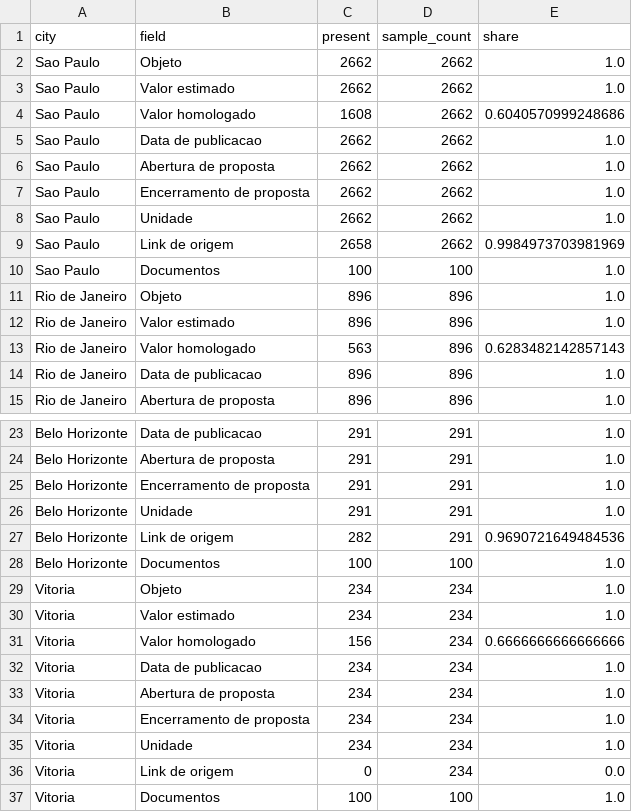
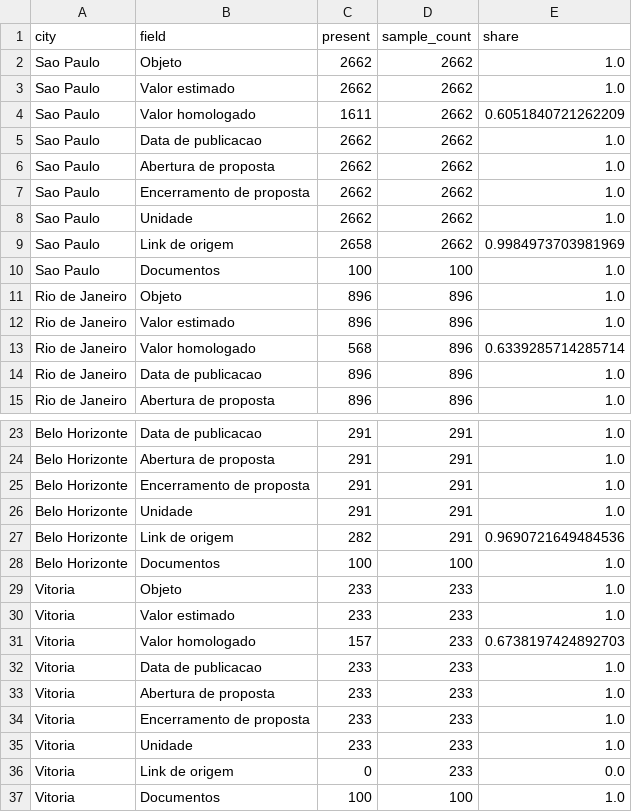
Before and after one commit to Amorim33/analise-pncp, a CSV file: data/processed/field_completeness.csv, drawn as a sheet; only a part is shown, gaps mark what is left out.

```diff
--- a/data/processed/field_completeness.csv
+++ b/data/processed/field_completeness.csv
@@ -3,3 +3,3 @@ Sao Paulo,Objeto,2662,2662,1.0
 Sao Paulo,Valor estimado,2662,2662,1.0
-Sao Paulo,Valor homologado,1608,2662,0.6040570999248686
+Sao Paulo,Valor homologado,1611,2662,0.6051840721262209
 Sao Paulo,Data de publicacao,2662,2662,1.0
@@ -12,3 +12,3 @@ Rio de Janeiro,Objeto,896,896,1.0
 Rio de Janeiro,Valor estimado,896,896,1.0
-Rio de Janeiro,Valor homologado,563,896,0.6283482142857143
+Rio de Janeiro,Valor homologado,568,896,0.6339285714285714
 Rio de Janeiro,Data de publicacao,896,896,1.0
@@ -28,10 +28,10 @@ Belo Horizonte,Link de origem,282,291,0.9690721649484536
 Belo Horizonte,Documentos,100,100,1.0
-Vitoria,Objeto,234,234,1.0
-Vitoria,Valor estimado,234,234,1.0
-Vitoria,Valor homologado,156,234,0.6666666666666666
-Vitoria,Data de publicacao,234,234,1.0
-Vitoria,Abertura de proposta,234,234,1.0
-Vitoria,Encerramento de proposta,234,234,1.0
-Vitoria,Unidade,234,234,1.0
-Vitoria,Link de origem,0,234,0.0
+Vitoria,Objeto,233,233,1.0
+Vitoria,Valor estimado,233,233,1.0
+Vitoria,Valor homologado,157,233,0.6738197424892703
+Vitoria,Data de publicacao,233,233,1.0
+Vitoria,Abertura de proposta,233,233,1.0
+Vitoria,Encerramento de proposta,233,233,1.0
+Vitoria,Unidade,233,233,1.0
+Vitoria,Link de origem,0,233,0.0
 Vitoria,Documentos,100,100,1.0
```
Also changed, not shown: 36 other files.
